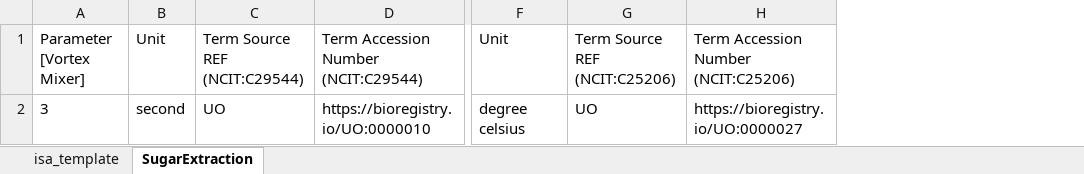
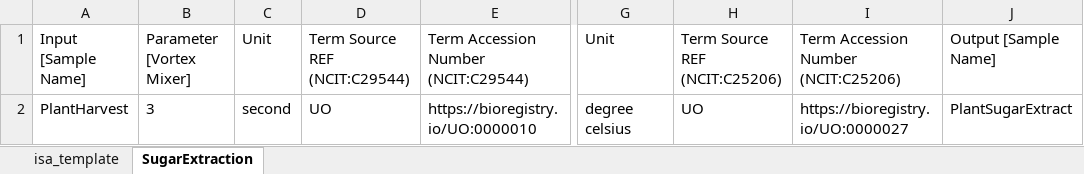
Before and after one commit to nfdi4plants/Swate-templates, an Excel workbook: templates/community/RPTU/RPTU_PP_SugarExtraction.xlsx, sheet SugarExtraction, drawn as a sheet; only a part is shown, gaps mark what is left out; values as stored, in another font and other column widths than the file's, no borders; table styles not drawn; the diff names each change by its address in the sheet, - before the commit and + after, or states it on an @@ line.

Commit message:
add input/output columns to sugar templates

```diff
--- a/templates/community/RPTU/RPTU_PP_SugarExtraction.xlsx (sheet SugarExtraction)
+++ b/templates/community/RPTU/RPTU_PP_SugarExtraction.xlsx (sheet SugarExtraction)
+column A (Input [Sample Name]), row 2: PlantHarvest
+column J (Output [Sample Name]), row 2: PlantSugarExtract
```
Also changed, not shown: templates/community/RPTU/RPTU_PP_SugarMeasurement.xlsx.
